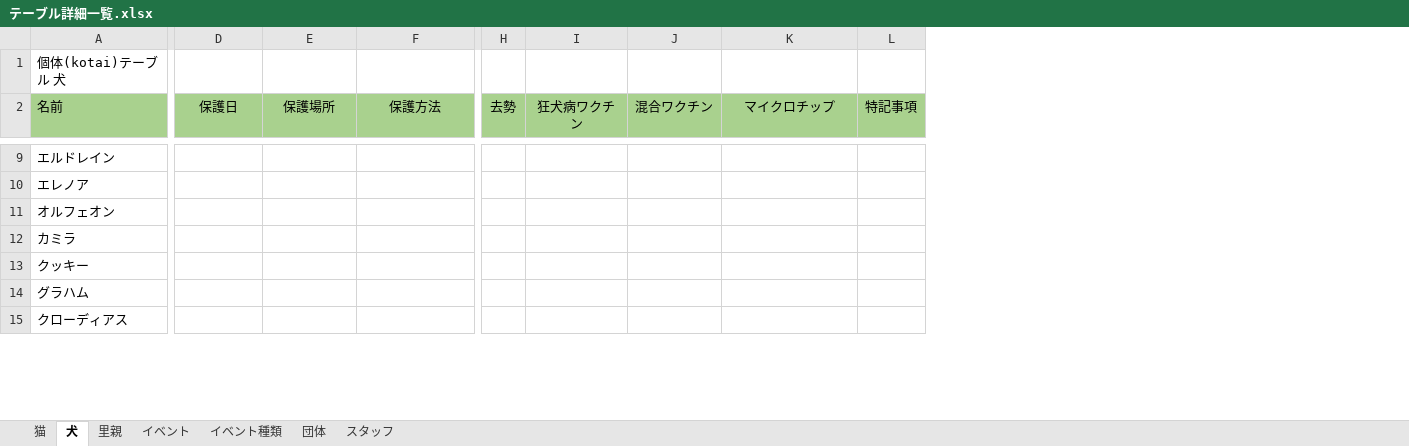
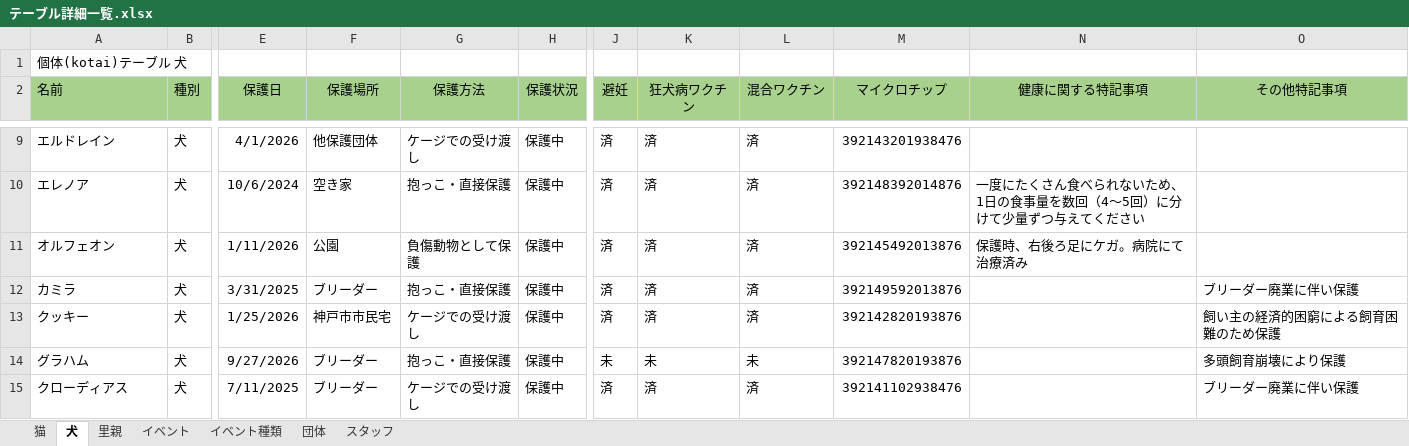
Before and after one commit to kent719000-source/Production, an Excel workbook: アプリケーション企画実習/テーブル詳細一覧.xlsx, sheet 犬, drawn as a sheet; only a part is shown, gaps mark what is left out; values as stored, in another font and other column widths than the file's, no borders; removed rows and columns are numbered as before the commit, all else as after; the diff covers the shown part only; the diff names each change by its address in the sheet, - before the commit and + after, or states it on an @@ line.

```diff
--- a/アプリケーション企画実習/テーブル詳細一覧.xlsx (sheet 犬)
+++ b/アプリケーション企画実習/テーブル詳細一覧.xlsx (sheet 犬)
+column B (種別), rows 9-15: all 犬
+column H (保護状況), rows 9-15: all 保護中
-column H (去勢), empty
+column J (避妊), rows 9-15: 済 | 済 | 済 | 済 | 済 | 未 | 済
-column L (特記事項), empty
+column N (健康に関する特記事項), rows 10-11: 一度にたくさん食べられないため、1日の食事量を数回（4〜5回）に分けて少量ずつ与えてください | 保護時、右後ろ足にケガ。病院にて治療済み
+column O (その他特記事項), rows 12-15: ブリーダー廃業に伴い保護 | 飼い主の経済的困窮による飼育困難のため保護 | 多頭飼育崩壊により保護 | ブリーダー廃業に伴い保護
-E9 (保護日): (empty)
+E9 (保護日): 4/1/2026
-F9 (保護場所): (empty)
+F9 (保護場所): 他保護団体
-G9 (保護方法): (empty)
+G9 (保護方法): ケージでの受け渡し
-K9:K13 (狂犬病ワクチン): (empty)
+K9:K13 (狂犬病ワクチン): 済
-L9:L13 (混合ワクチン): (empty)
+L9:L13 (混合ワクチン): 済
-M9 (マイクロチップ): (empty)
+M9 (マイクロチップ): 392143201938476
-E10 (保護日): (empty)
+E10 (保護日): 10/6/2024
-F10 (保護場所): (empty)
+F10 (保護場所): 空き家
-G10 (保護方法): (empty)
+G10 (保護方法): 抱っこ・直接保護
-M10 (マイクロチップ): (empty)
+M10 (マイクロチップ): 392148392014876
-E11 (保護日): (empty)
+E11 (保護日): 1/11/2026
-F11 (保護場所): (empty)
+F11 (保護場所): 公園
-G11 (保護方法): (empty)
+G11 (保護方法): 負傷動物として保護
-M11 (マイクロチップ): (empty)
+M11 (マイクロチップ): 392145492013876
-E12 (保護日): (empty)
+E12 (保護日): 3/31/2025
-F12 (保護場所): (empty)
+F12 (保護場所): ブリーダー
-G12 (保護方法): (empty)
+G12 (保護方法): 抱っこ・直接保護
-M12 (マイクロチップ): (empty)
+M12 (マイクロチップ): 392149592013876
-E13 (保護日): (empty)
+E13 (保護日): 1/25/2026
-F13 (保護場所): (empty)
+F13 (保護場所): 神戸市市民宅
-G13 (保護方法): (empty)
+G13 (保護方法): ケージでの受け渡し
-M13 (マイクロチップ): (empty)
+M13 (マイクロチップ): 392142820193876
-E14 (保護日): (empty)
+E14 (保護日): 9/27/2026
-F14:F15 (保護場所): (empty)
+F14:F15 (保護場所): ブリーダー
-G14 (保護方法): (empty)
+G14 (保護方法): 抱っこ・直接保護
-K14 (狂犬病ワクチン): (empty)
+K14 (狂犬病ワクチン): 未
-L14 (混合ワクチン): (empty)
+L14 (混合ワクチン): 未
-M14 (マイクロチップ): (empty)
+M14 (マイクロチップ): 392147820193876
-E15 (保護日): (empty)
+E15 (保護日): 7/11/2025
-G15 (保護方法): (empty)
+G15 (保護方法): ケージでの受け渡し
-K15 (狂犬病ワクチン): (empty)
+K15 (狂犬病ワクチン): 済
-L15 (混合ワクチン): (empty)
+L15 (混合ワクチン): 済
-M15 (マイクロチップ): (empty)
+M15 (マイクロチップ): 392141102938476
```
Also changed, not shown: 204 edited cells and cell formats elsewhere in this sheet, sheet 猫, sheet イベント, sheet イベント種類, sheet スタッフ, sheet 団体.
